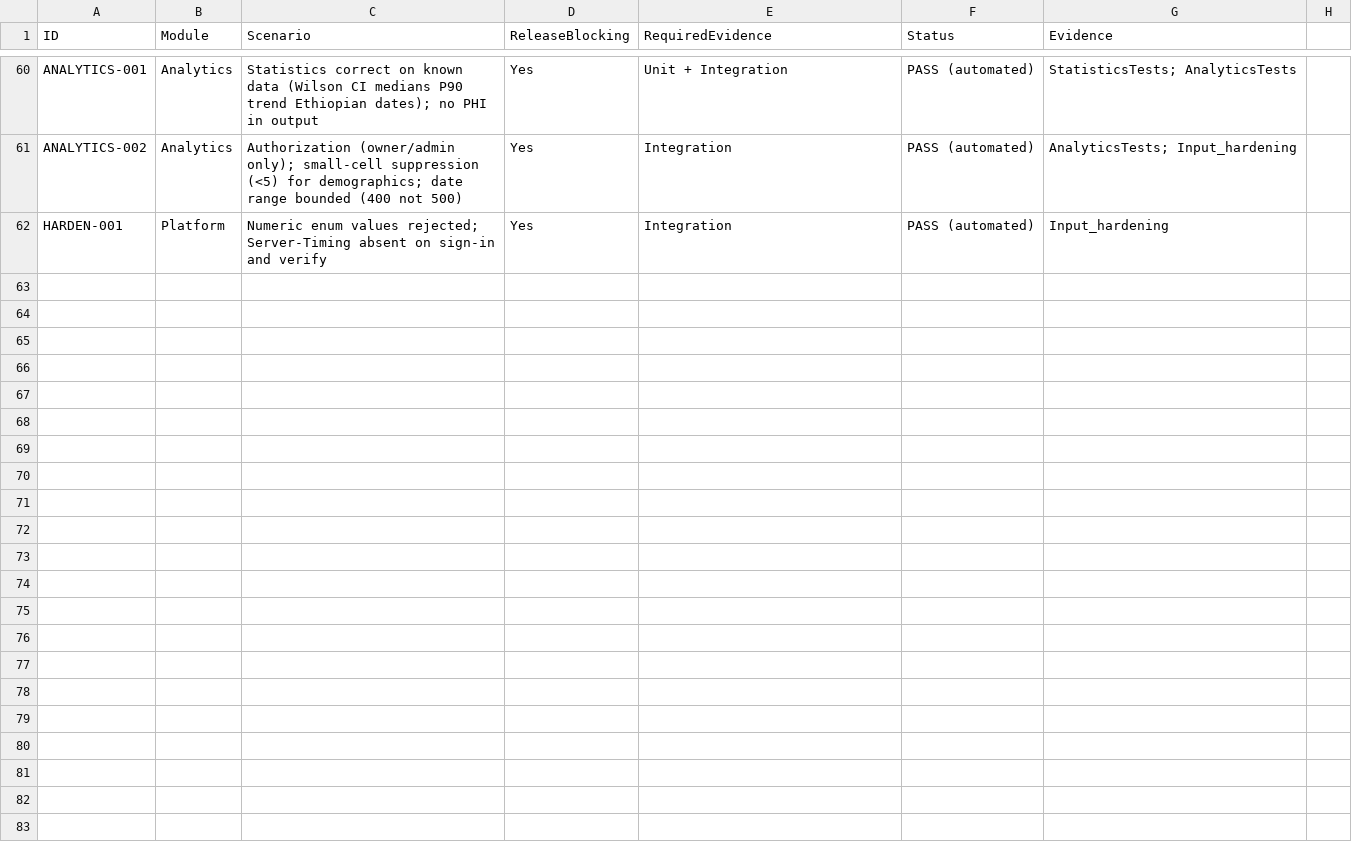
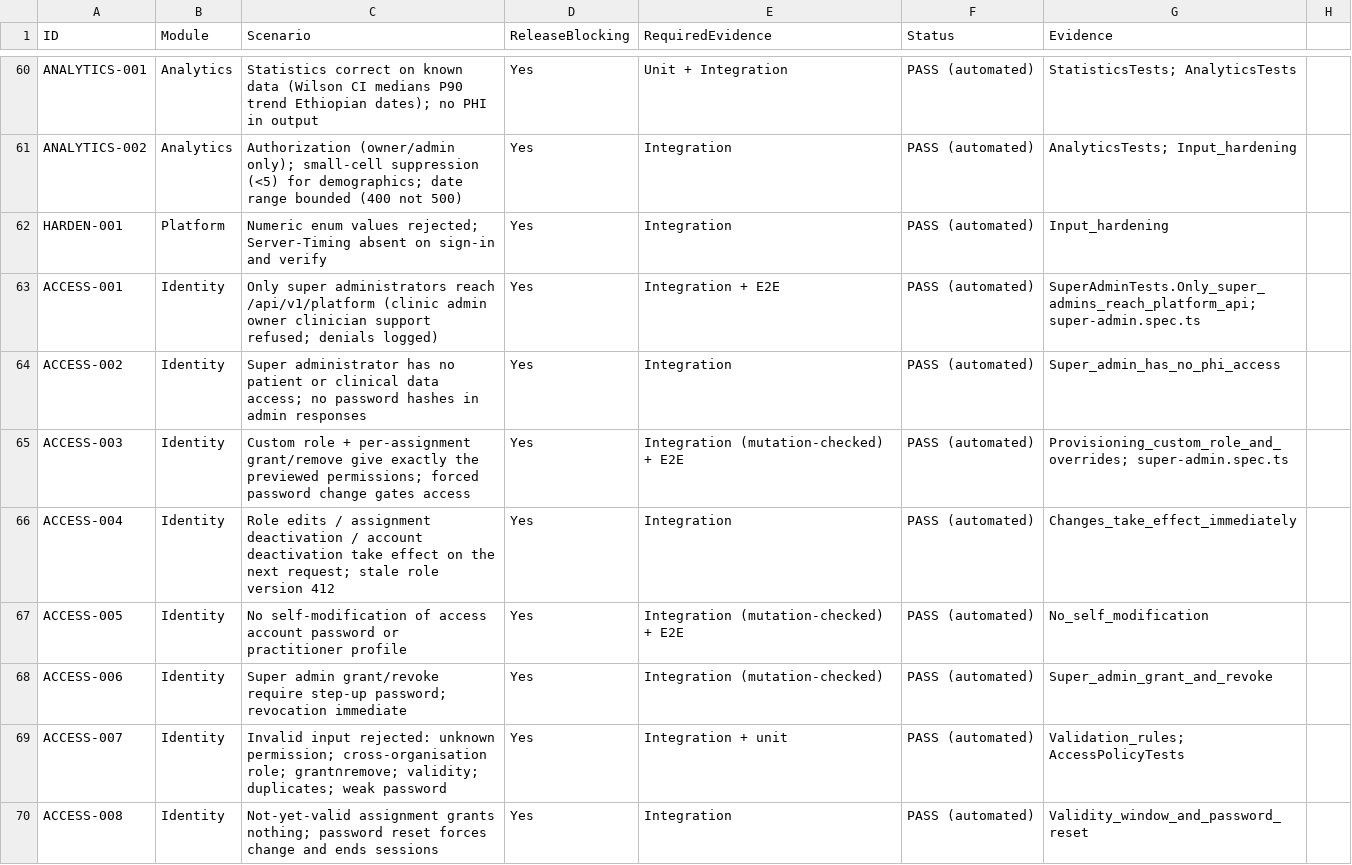
Before and after one commit to Egziu/Serk-Clinic-os, a CSV file: docs/testing/RELEASE_CRITICAL_SCENARIOS.csv, drawn as a sheet; only a part is shown, gaps mark what is left out; the diff covers the shown part only; the diff names each change by its address in the sheet, - before the commit and + after, or states it on an @@ line.

```diff
--- a/docs/testing/RELEASE_CRITICAL_SCENARIOS.csv
+++ b/docs/testing/RELEASE_CRITICAL_SCENARIOS.csv
+row 63: ACCESS-001 | Identity | Only super administrators reach /api/v1/platform (clinic admin owner clinician support refused; denials logged) | Yes | Integration + E2E | PASS (automated) | SuperAdminTests.Only_super_admins_reach_platform_api; super-admin.spec.ts
+row 64: ACCESS-002 | Identity | Super administrator has no patient or clinical data access; no password hashes in admin responses | Yes | Integration | PASS (automated) | Super_admin_has_no_phi_access
+row 65: ACCESS-003 | Identity | Custom role + per-assignment grant/remove give exactly the previewed permissions; forced password change gates access | Yes | Integration (mutation-checked) + E2E | PASS (automated) | Provisioning_custom_role_and_overrides; super-admin.spec.ts
+row 66: ACCESS-004 | Identity | Role edits / assignment deactivation / account deactivation take effect on the next request; stale role version 412 | Yes | Integration | PASS (automated) | Changes_take_effect_immediately
+row 67: ACCESS-005 | Identity | No self-modification of access account password or practitioner profile | Yes | Integration (mutation-checked) + E2E | PASS (automated) | No_self_modification
+row 68: ACCESS-006 | Identity | Super admin grant/revoke require step-up password; revocation immediate | Yes | Integration (mutation-checked) | PASS (automated) | Super_admin_grant_and_revoke
+row 69: ACCESS-007 | Identity | Invalid input rejected: unknown permission; cross-organisation role; grant∩remove; validity; duplicates; weak password | Yes | Integration + unit | PASS (automated) | Validation_rules; AccessPolicyTests
+row 70: ACCESS-008 | Identity | Not-yet-valid assignment grants nothing; password reset forces change and ends sessions | Yes | Integration | PASS (automated) | Validity_window_and_password_reset
```
Also changed, not shown: 7 added rows elsewhere in this file, docs/clinical-safety/HAZARD_REGISTER.csv, 38 other files.
